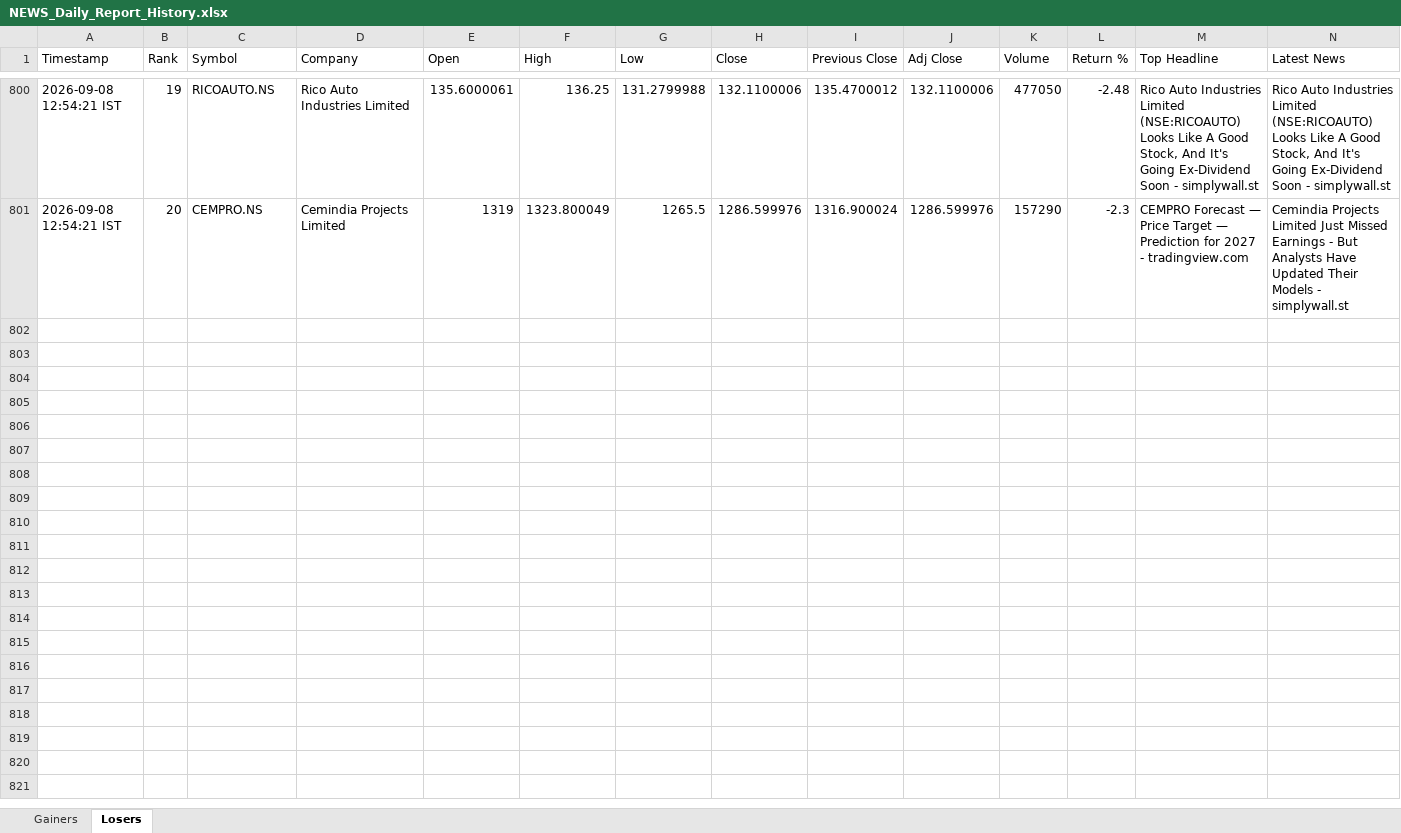
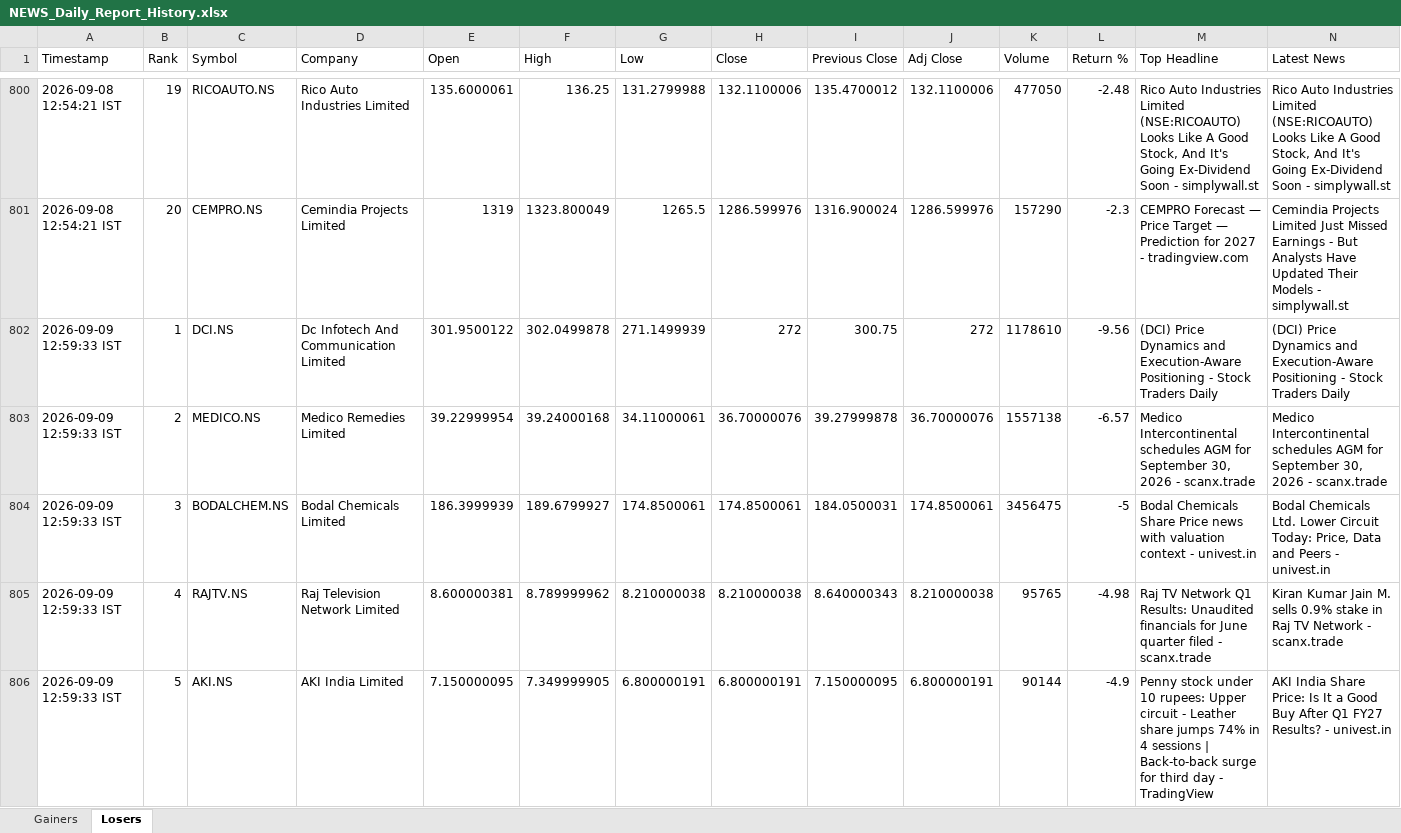
Before and after one commit to PavanSaiNekkala/News_Dividend_Fetcher, an Excel workbook: NEWS_Daily_Report/output/history/NEWS_Daily_Report_History.xlsx, sheet Losers, drawn as a sheet; only a part is shown, gaps mark what is left out; values as stored, in another font and other column widths than the file's, no borders; rows hold the shown columns only; the diff covers the shown part only; the diff names each change by its address in the sheet, - before the commit and + after, or states it on an @@ line.

```diff
--- a/NEWS_Daily_Report/output/history/NEWS_Daily_Report_History.xlsx (sheet Losers)
+++ b/NEWS_Daily_Report/output/history/NEWS_Daily_Report_History.xlsx (sheet Losers)
+row 802: 2026-09-09 12:59:33 IST | 1 | DCI.NS | Dc Infotech And Communication Limited | 301.9500122 | 302.0499878 | 271.1499939 | 272 | 300.75 | 272 | 1178610 | -9.56 | (DCI) Price Dynamics and Execution-Aware Positioning - Stock Traders Daily | (DCI) Price Dynamics and Execution-Aware Positioning - Stock Traders Daily
+row 803: 2026-09-09 12:59:33 IST | 2 | MEDICO.NS | Medico Remedies Limited | 39.22999954 | 39.24000168 | 34.11000061 | 36.70000076 | 39.27999878 | 36.70000076 | 1557138 | -6.57 | Medico Intercontinental schedules AGM for September 30, 2026 - scanx.trade | Medico Intercontinental schedules AGM for September 30, 2026 - scanx.trade
+row 804: 2026-09-09 12:59:33 IST | 3 | BODALCHEM.NS | Bodal Chemicals Limited | 186.3999939 | 189.6799927 | 174.8500061 | 174.8500061 | 184.0500031 | 174.8500061 | 3456475 | -5 | Bodal Chemicals Share Price news with valuation context - univest.in | Bodal Chemicals Ltd. Lower Circuit Today: Price, Data and Peers - univest.in
+row 805: 2026-09-09 12:59:33 IST | 4 | RAJTV.NS | Raj Television Network Limited | 8.600000381 | 8.789999962 | 8.210000038 | 8.210000038 | 8.640000343 | 8.210000038 | 95765 | -4.98 | Raj TV Network Q1 Results: Unaudited financials for June quarter filed - scanx.trade | Kiran Kumar Jain M. sells 0.9% stake in Raj TV Network - scanx.trade
+row 806: 2026-09-09 12:59:33 IST | 5 | AKI.NS | AKI India Limited | 7.150000095 | 7.349999905 | 6.800000191 | 6.800000191 | 7.150000095 | 6.800000191 | 90144 | -4.9 | Penny stock under 10 rupees: Upper circuit - Leather share jumps 74% in 4 sessions | Back-to-back surge for third day - TradingView | AKI India Share Price: Is It a Good Buy After Q1 FY27 Results? - univest.in
```
Also changed, not shown: 15 added rows elsewhere in this sheet, sheet Gainers, NEWS_Daily_Report/output/latest/NEWS_Daily_Report.xlsx.
